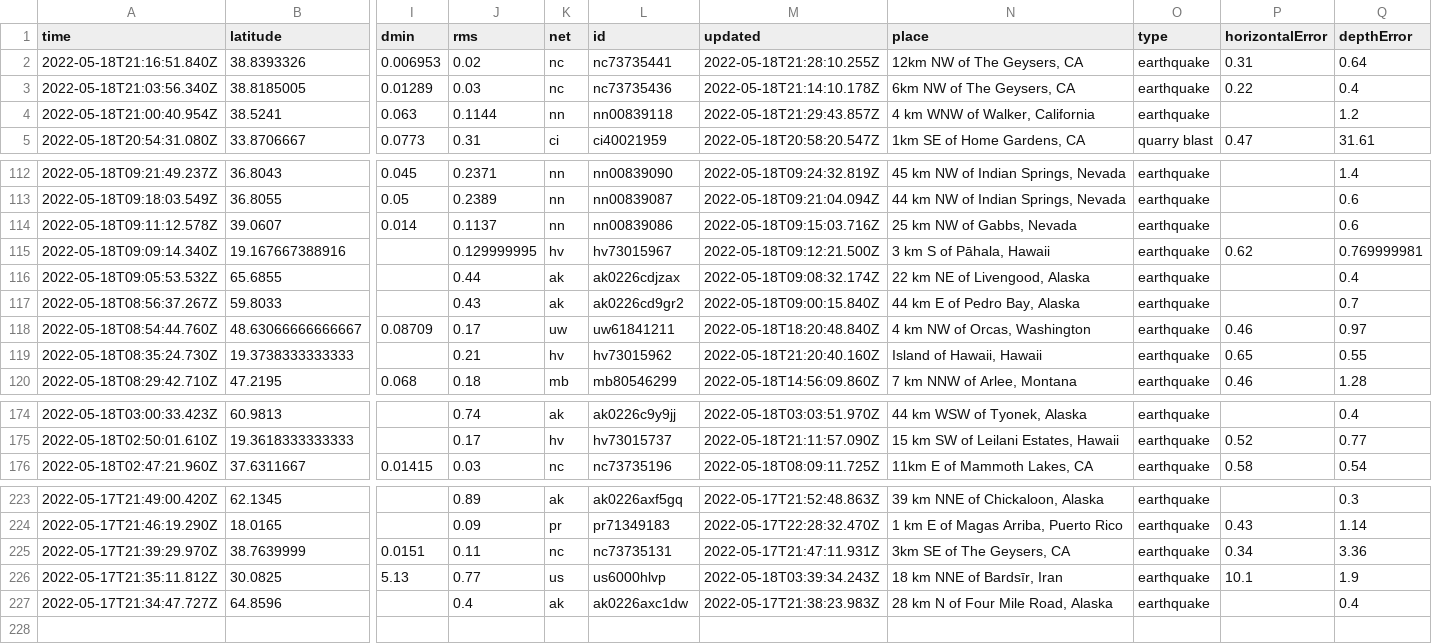
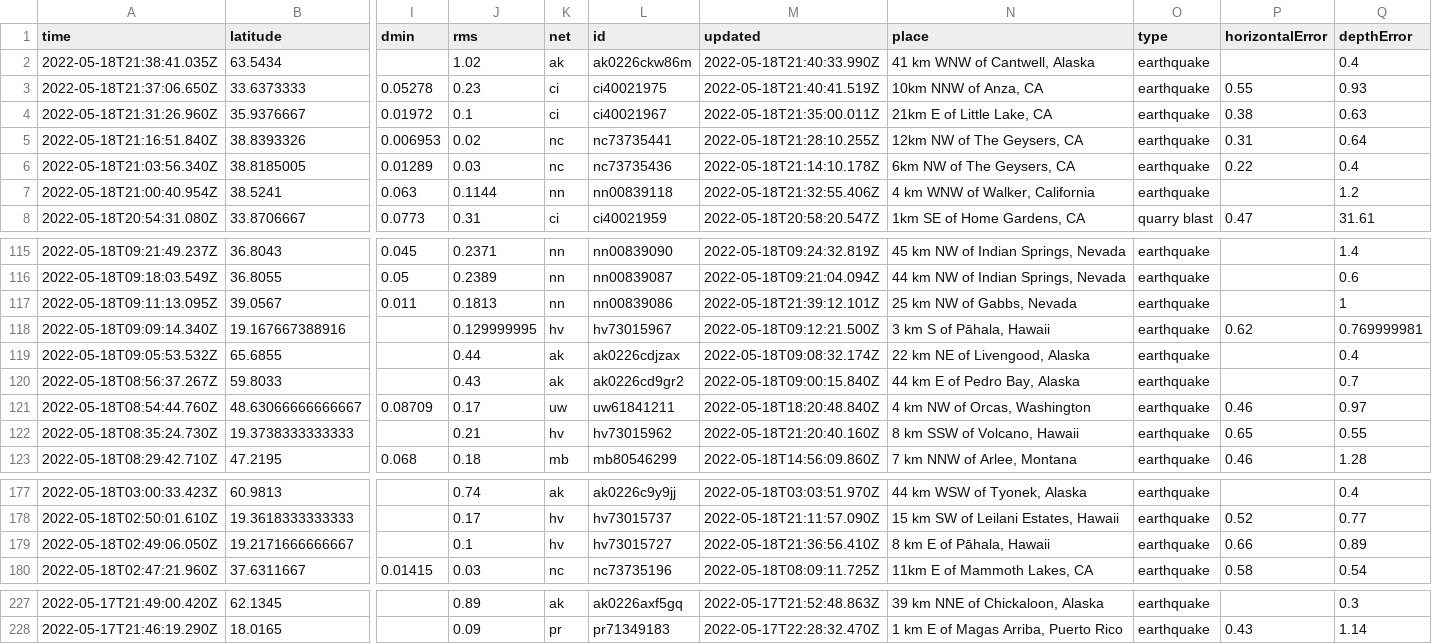
Before and after one commit to AnjDelgado/my-data-robot, a CSV file: usgs_current.csv, drawn as a sheet; only a part is shown, gaps mark what is left out; removed rows and columns are numbered as before the commit, all else as after; rows hold the shown columns only; the diff covers the shown part only; the diff names each change by its address in the sheet, - before the commit and + after, or states it on an @@ line.

```diff
--- a/usgs_current.csv
+++ b/usgs_current.csv
+row 2: 2022-05-18T21:38:41.035Z | 63.5434 |  | 1.02 | ak | ak0226ckw86m | 2022-05-18T21:40:33.990Z | 41 km WNW of Cantwell, Alaska | earthquake |  | 0.4
+row 3: 2022-05-18T21:37:06.650Z | 33.6373333 | 0.05278 | 0.23 | ci | ci40021975 | 2022-05-18T21:40:41.519Z | 10km NNW of Anza, CA | earthquake | 0.55 | 0.93
+row 4: 2022-05-18T21:31:26.960Z | 35.9376667 | 0.01972 | 0.1 | ci | ci40021967 | 2022-05-18T21:35:00.011Z | 21km E of Little Lake, CA | earthquake | 0.38 | 0.63
-M7 (updated): 2022-05-18T21:29:43.857Z
+M7 (updated): 2022-05-18T21:32:55.406Z
-row 114: 2022-05-18T09:11:12.578Z | 39.0607 | 0.014 | 0.1137 | nn | nn00839086 | 2022-05-18T09:15:03.716Z | 25 km NW of Gabbs, Nevada | earthquake |  | 0.6
+row 117: 2022-05-18T09:11:13.095Z | 39.0567 | 0.011 | 0.1813 | nn | nn00839086 | 2022-05-18T21:39:12.101Z | 25 km NW of Gabbs, Nevada | earthquake |  | 1
-N122 (place): Island of Hawaii, Hawaii
+N122 (place): 8 km SSW of Volcano, Hawaii
+row 179: 2022-05-18T02:49:06.050Z | 19.2171666666667 |  | 0.1 | hv | hv73015727 | 2022-05-18T21:36:56.410Z | 8 km E of Pāhala, Hawaii | earthquake | 0.66 | 0.89
-row 225: 2022-05-17T21:39:29.970Z | 38.7639999 | 0.0151 | 0.11 | nc | nc73735131 | 2022-05-17T21:47:11.931Z | 3km SE of The Geysers, CA | earthquake | 0.34 | 3.36
-row 226: 2022-05-17T21:35:11.812Z | 30.0825 | 5.13 | 0.77 | us | us6000hlvp | 2022-05-18T03:39:34.243Z | 18 km NNE of Bardsīr, Iran | earthquake | 10.1 | 1.9
-row 227: 2022-05-17T21:34:47.727Z | 64.8596 |  | 0.4 | ak | ak0226axc1dw | 2022-05-17T21:38:23.983Z | 28 km N of Four Mile Road, Alaska | earthquake |  | 0.4
```
Also changed, not shown: 6 edited cells elsewhere in this file.
